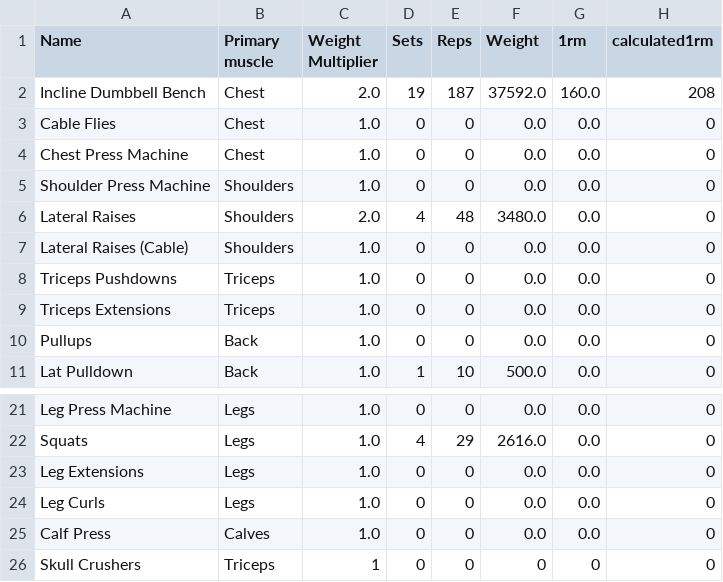
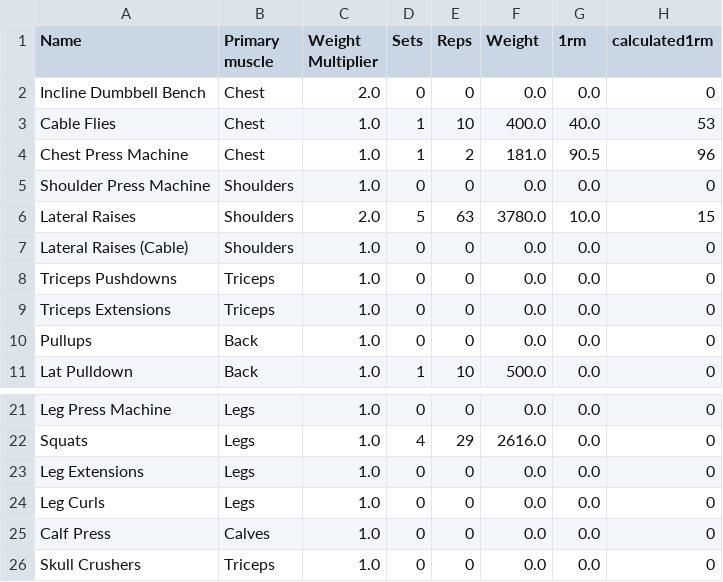
Before and after one commit to elvinporter03-code/Workoutapp, a CSV file: exercises.csv, drawn as a sheet; only a part is shown, gaps mark what is left out.

Commit message:
testvärden

```diff
--- a/exercises.csv
+++ b/exercises.csv
@@ -1,7 +1,7 @@
 Name,Primary muscle,Weight Multiplier,Sets,Reps,Weight,1rm,calculated1rm
-Incline Dumbbell Bench,Chest,2.0,19,187,37592.0,160.0,208
-Cable Flies,Chest,1.0,0,0,0.0,0.0,0
-Chest Press Machine,Chest,1.0,0,0,0.0,0.0,0
+Incline Dumbbell Bench,Chest,2.0,0,0,0.0,0.0,0
+Cable Flies,Chest,1.0,1,10,400.0,40.0,53
+Chest Press Machine,Chest,1.0,1,2,181.0,90.5,96
 Shoulder Press Machine,Shoulders,1.0,0,0,0.0,0.0,0
-Lateral Raises,Shoulders,2.0,4,48,3480.0,0.0,0
+Lateral Raises,Shoulders,2.0,5,63,3780.0,10.0,15
 Lateral Raises (Cable),Shoulders,1.0,0,0,0.0,0.0,0
@@ -25,2 +25,2 @@ Leg Curls,Legs,1.0,0,0,0.0,0.0,0
 Calf Press,Calves,1.0,0,0,0.0,0.0,0
-Skull Crushers,Triceps,1,0,0,0,0,0
+Skull Crushers,Triceps,1.0,0,0,0.0,0.0,0
```
